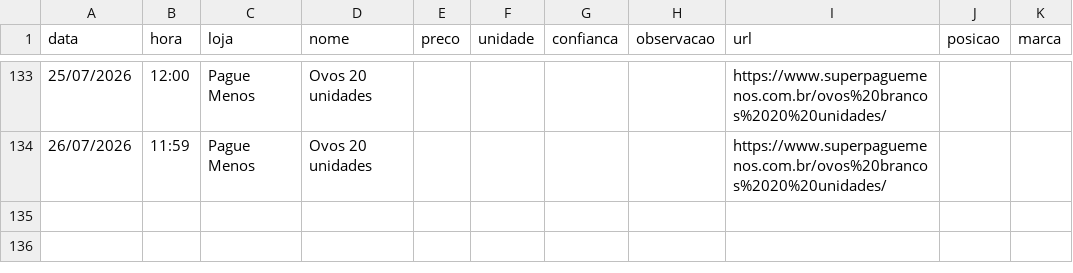
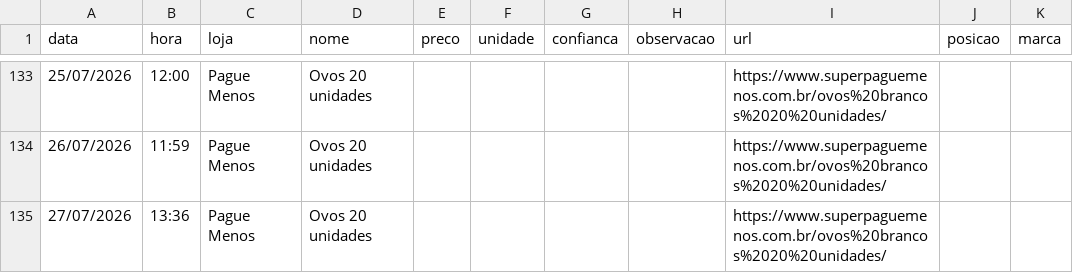
Before and after one commit to weslemrs/monitor-precos, a CSV file: historico_precos.csv, drawn as a sheet; only a part is shown, gaps mark what is left out; the diff names each change by its address in the sheet, - before the commit and + after, or states it on an @@ line.

```diff
--- a/historico_precos.csv
+++ b/historico_precos.csv
+row 135: 27/07/2026 | 13:36 | Pague Menos | Ovos 20 unidades |  |  |  |  | https://www.superpaguemenos.com.br/ovos%20brancos%2020%20unidades/
```
